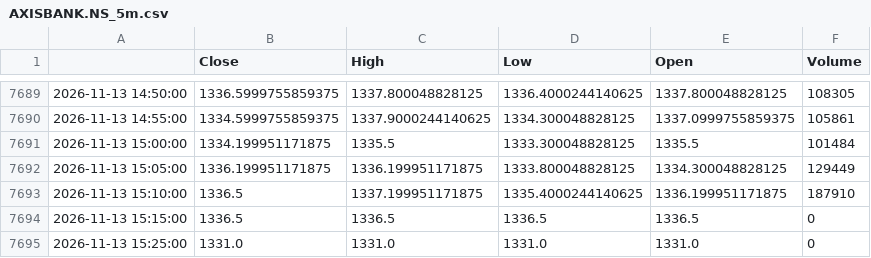
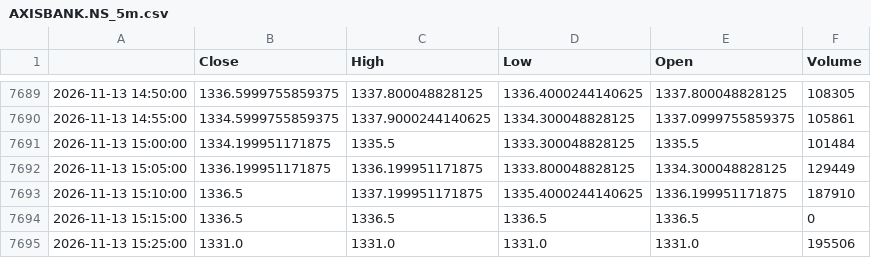
Before and after one commit to GhilliHari/tradeverse, a CSV file: backend/data/cache/AXISBANK.NS_5m.csv, drawn as a sheet; only a part is shown, gaps mark what is left out.

```diff
--- a/backend/data/cache/AXISBANK.NS_5m.csv
+++ b/backend/data/cache/AXISBANK.NS_5m.csv
@@ -7694,2 +7694,2 @@
 2026-11-13 15:15:00,1336.5,1336.5,1336.5,1336.5,0
-2026-11-13 15:25:00,1331.0,1331.0,1331.0,1331.0,0
+2026-11-13 15:25:00,1331.0,1331.0,1331.0,1331.0,195506
```
Also changed, not shown: backend/data/cache/HDFCBANK.NS_5m.csv, backend/data/cache/ICICIBANK.NS_5m.csv, 23 other files.
